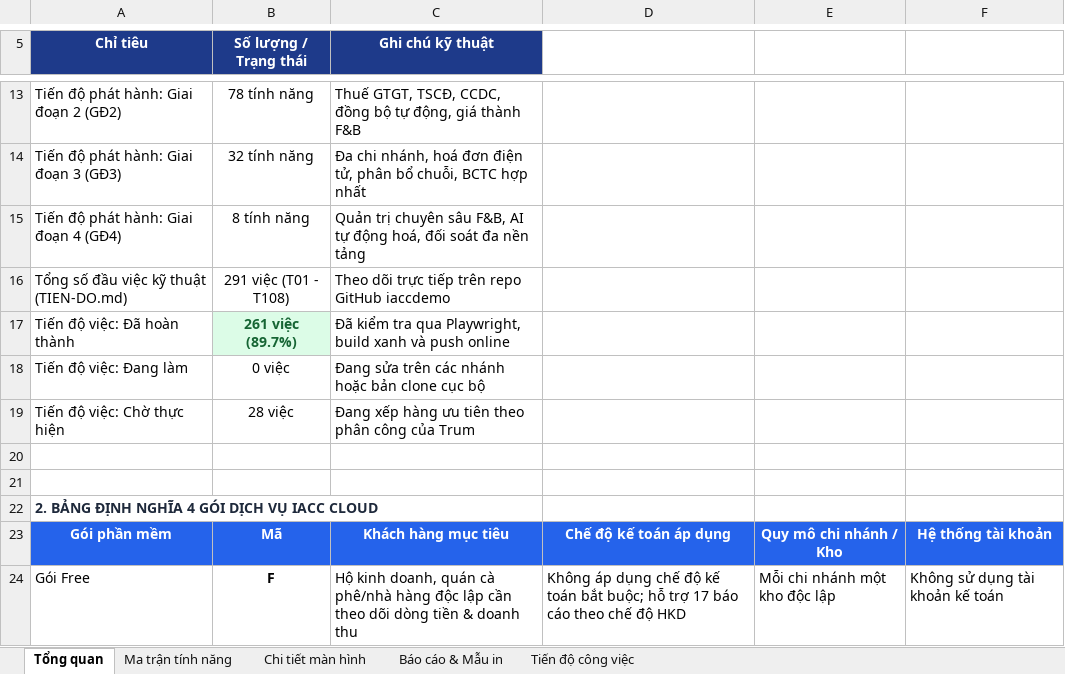
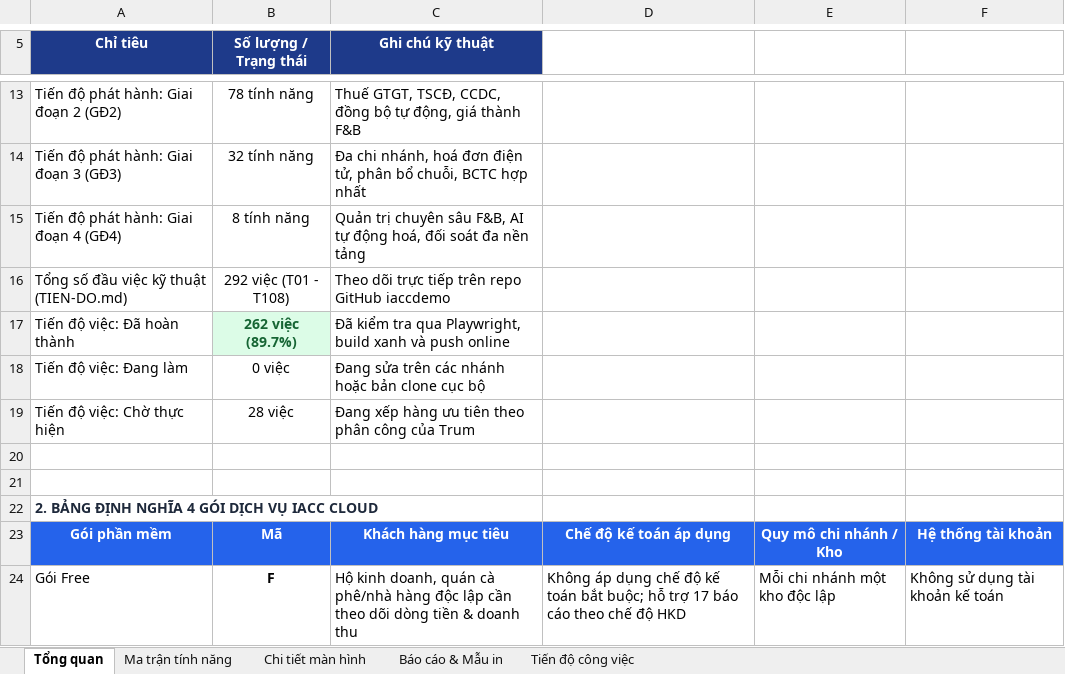
Before and after one commit to trungkhanhduong93/iaccdemo, an Excel workbook: docs/IACC-Cloud-Chi-Tiet-He-Thong.xlsx, sheet Tổng quan, drawn as a sheet; only a part is shown, gaps mark what is left out; values as stored, in another font and other column widths than the file's, no borders; the diff names each change by its address in the sheet, - before the commit and + after, or states it on an @@ line.

```diff
--- a/docs/IACC-Cloud-Chi-Tiet-He-Thong.xlsx (sheet Tổng quan)
+++ b/docs/IACC-Cloud-Chi-Tiet-He-Thong.xlsx (sheet Tổng quan)
-B16 (Số lượng / Trạng thái): 291 việc (T01 - T108)
+B16 (Số lượng / Trạng thái): 292 việc (T01 - T108)
-B17 (Số lượng / Trạng thái): 261 việc (89.7%)
+B17 (Số lượng / Trạng thái): 262 việc (89.7%)
```
Also changed, not shown: sheet Tiến độ công việc, 31 other files.
